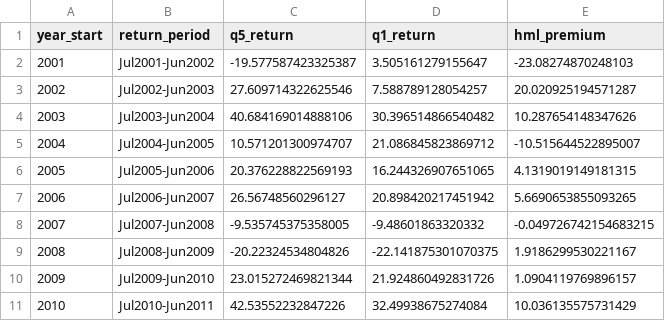
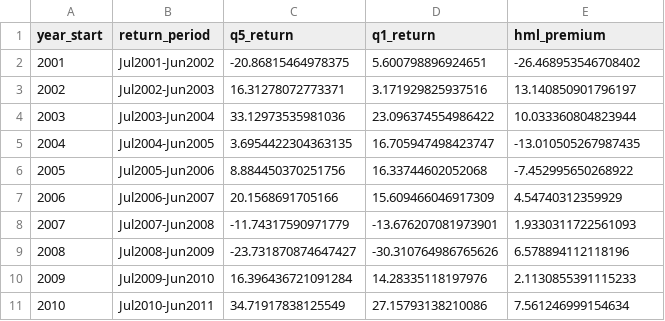
Before and after one commit to vastdreams/fse-rnd-alpha, a CSV file: paper_latex/data/annual_hml_premium.csv, drawn as a sheet; only a part is shown; the diff covers the shown part only.

Commit message:
paper: add Universe Integrity table, update TR proxy language, add sector-neutral hard truth

```diff
--- a/paper_latex/data/annual_hml_premium.csv
+++ b/paper_latex/data/annual_hml_premium.csv
@@ -1,11 +1,11 @@
 year_start,return_period,q5_return,q1_return,hml_premium
-2001,Jul2001-Jun2002,-19.577587423325387,3.505161279155647,-23.08274870248103
-2002,Jul2002-Jun2003,27.609714322625546,7.588789128054257,20.020925194571287
-2003,Jul2003-Jun2004,40.684169014888106,30.396514866540482,10.287654148347626
-2004,Jul2004-Jun2005,10.571201300974707,21.086845823869712,-10.515644522895007
-2005,Jul2005-Jun2006,20.376228822569193,16.244326907651065,4.1319019149181315
-2006,Jul2006-Jun2007,26.56748560296127,20.898420217451942,5.6690653855093265
-2007,Jul2007-Jun2008,-9.535745375358005,-9.48601863320332,-0.049726742154683215
-2008,Jul2008-Jun2009,-20.22324534804826,-22.141875301070375,1.9186299530221167
-2009,Jul2009-Jun2010,23.015272469821344,21.924860492831726,1.0904119769896157
-2010,Jul2010-Jun2011,42.53552232847226,32.49938675274084,10.036135575731429
+2001,Jul2001-Jun2002,-20.86815464978375,5.600798896924651,-26.468953546708402
+2002,Jul2002-Jun2003,16.31278072773371,3.171929825937516,13.140850901796197
+2003,Jul2003-Jun2004,33.12973535981036,23.096374554986422,10.033360804823944
+2004,Jul2004-Jun2005,3.6954422304363135,16.705947498423747,-13.010505267987435
+2005,Jul2005-Jun2006,8.884450370251756,16.33744602052068,-7.452995650268922
+2006,Jul2006-Jun2007,20.1568691705166,15.609466046917309,4.54740312359929
+2007,Jul2007-Jun2008,-11.74317590971779,-13.676207081973901,1.9330311722561093
+2008,Jul2008-Jun2009,-23.731870874647427,-30.310764986765626,6.578894112118196
+2009,Jul2009-Jun2010,16.396436721091284,14.28335118197976,2.1130855391115233
+2010,Jul2010-Jun2011,34.71917838125549,27.15793138210086,7.561246999154634
```
Also changed, not shown: 42 edited cells elsewhere in this file, paper_latex/data/annual_quintile_growth.csv, paper_latex/data/investable_growth.csv, 16 other files.
